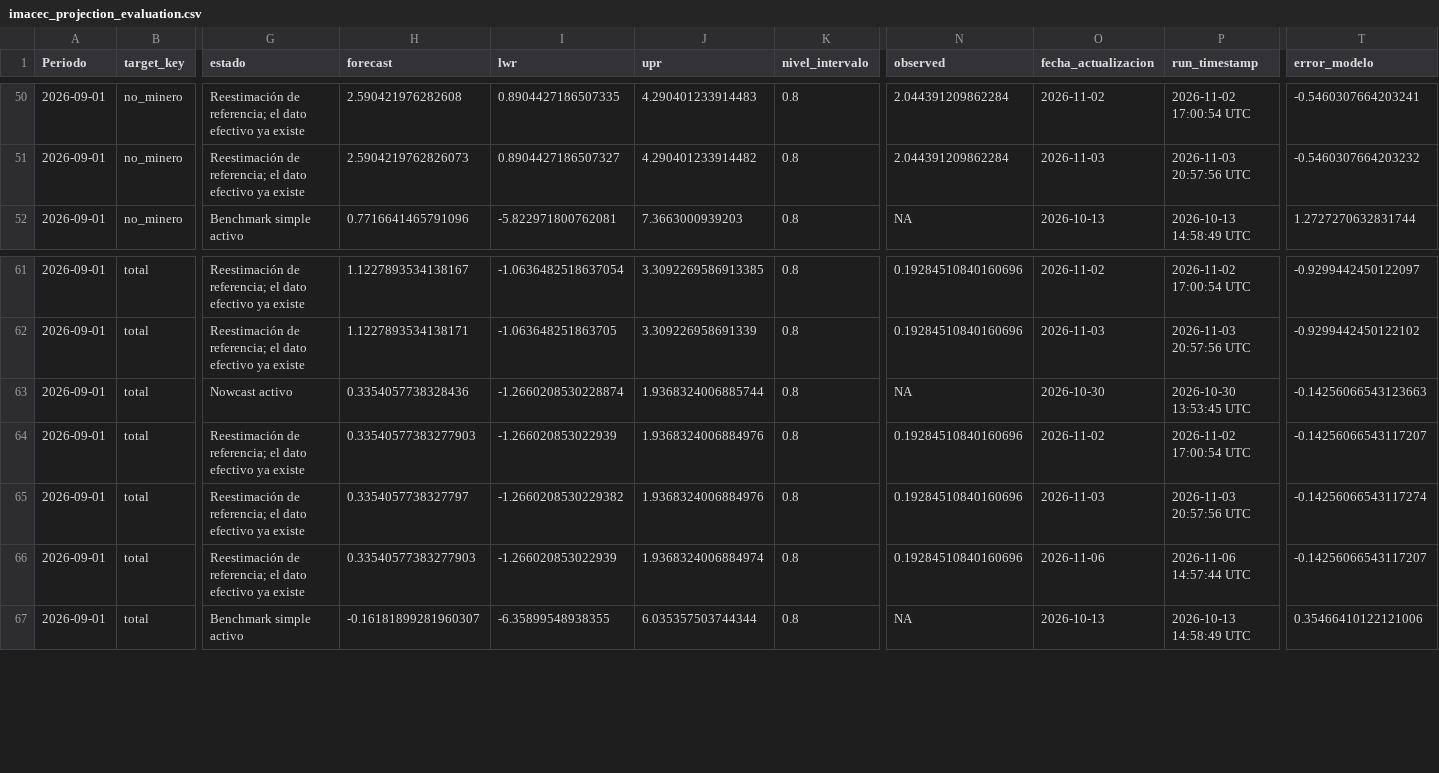
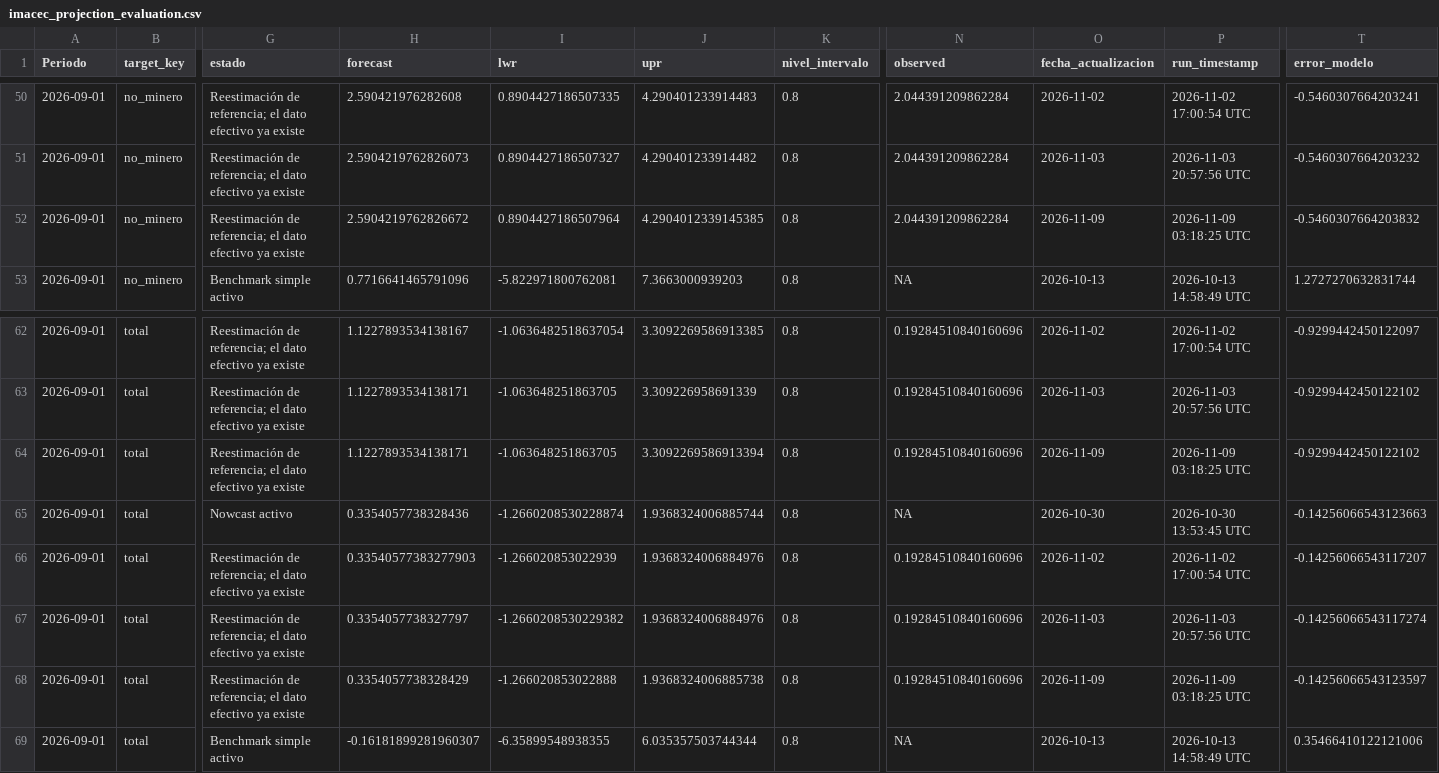
Before and after one commit to mulloav3007/Economics, a CSV file: data/processed/imacec_projection_evaluation.csv, drawn as a sheet; only a part is shown, gaps mark what is left out; addresses are those after the commit; rows hold the shown columns only; the diff names each change by its address in the sheet, - before the commit and + after, or states it on an @@ line.

```diff
--- a/data/processed/imacec_projection_evaluation.csv
+++ b/data/processed/imacec_projection_evaluation.csv
+row 52: 2026-09-01 | no_minero | Reestimación de referencia; el dato efectivo ya existe | 2.5904219762826672 | 0.8904427186507964 | 4.2904012339145385 | 0.8 | 2.044391209862284 | 2026-11-09 | 2026-11-09 03:18:25 UTC | -0.5460307664203832
+row 64: 2026-09-01 | total | Reestimación de referencia; el dato efectivo ya existe | 1.1227893534138171 | -1.063648251863705 | 3.3092269586913394 | 0.8 | 0.19284510840160696 | 2026-11-09 | 2026-11-09 03:18:25 UTC | -0.9299442450122102
-H68 (forecast): 0.33540577383277903
+H68 (forecast): 0.3354057738328429
-I68 (lwr): -1.266020853022939
+I68 (lwr): -1.266020853022888
-J68 (upr): 1.9368324006884974
+J68 (upr): 1.9368324006885738
-O68 (fecha_actualizacion): 2026-11-06
+O68 (fecha_actualizacion): 2026-11-09
-P68 (run_timestamp): 2026-11-06 14:57:44 UTC
+P68 (run_timestamp): 2026-11-09 03:18:25 UTC
-T68 (error_modelo): -0.14256066543117207
+T68 (error_modelo): -0.14256066543123597
```
Also changed, not shown: data/processed/imacec_nowcast_history.csv, data/processed/imacec_nowcast_history_all_models.csv, 37 other files.
